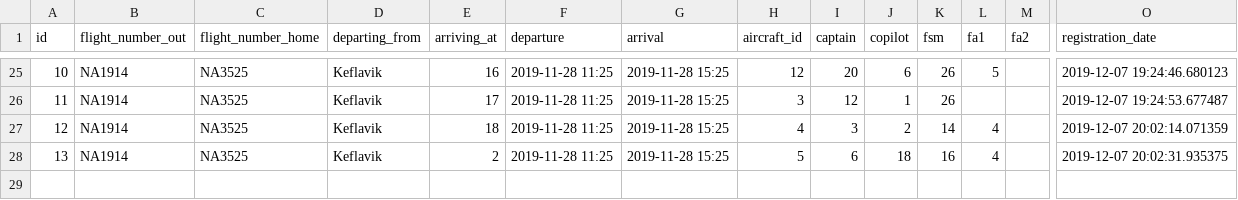
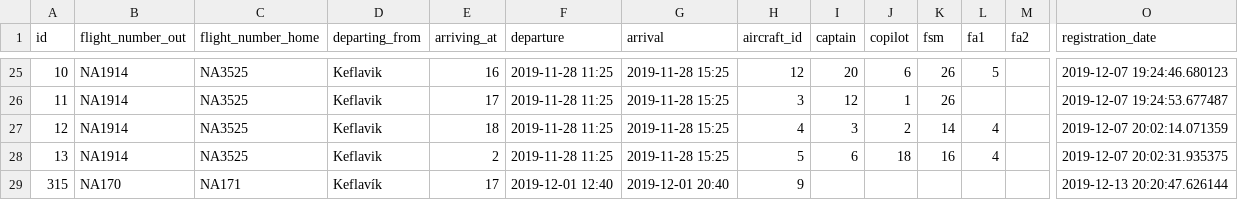
Before and after one commit to heidars19/3ja-vikna-verkefni, a CSV file: program_code/Data/Worktrips_old.csv, drawn as a sheet; only a part is shown, gaps mark what is left out; rows hold the shown columns only; the diff names each change by its address in the sheet, - before the commit and + after, or states it on an @@ line.

```diff
--- a/program_code/Data/Worktrips_old.csv
+++ b/program_code/Data/Worktrips_old.csv
+row 29: 315 | NA170 | NA171 | Keflavík | 17 | 2019-12-01 12:40 | 2019-12-01 20:40 | 9 |  |  |  |  |  | 2019-12-13 20:20:47.626144
```
Also changed, not shown: 1 other file.
